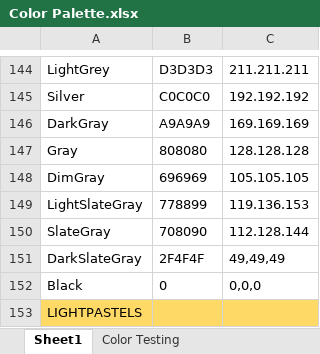
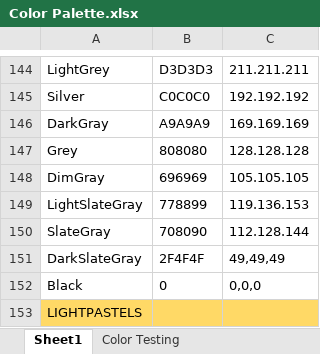
Before and after one commit to EvynDickinson/matlabroot, an Excel workbook: Functions and Code/Color Palette.xlsx, sheet Sheet1, drawn as a sheet; only a part is shown, gaps mark what is left out; values as stored, in another font and other column widths than the file's, no borders; the diff names each change by its address in the sheet, - before the commit and + after, or states it on an @@ line.

Commit message:
color and format fig updates

```diff
--- a/Functions and Code/Color Palette.xlsx (sheet Sheet1)
+++ b/Functions and Code/Color Palette.xlsx (sheet Sheet1)
-A147: Gray
+A147: Grey
```
Also changed, not shown: 2 other files.
